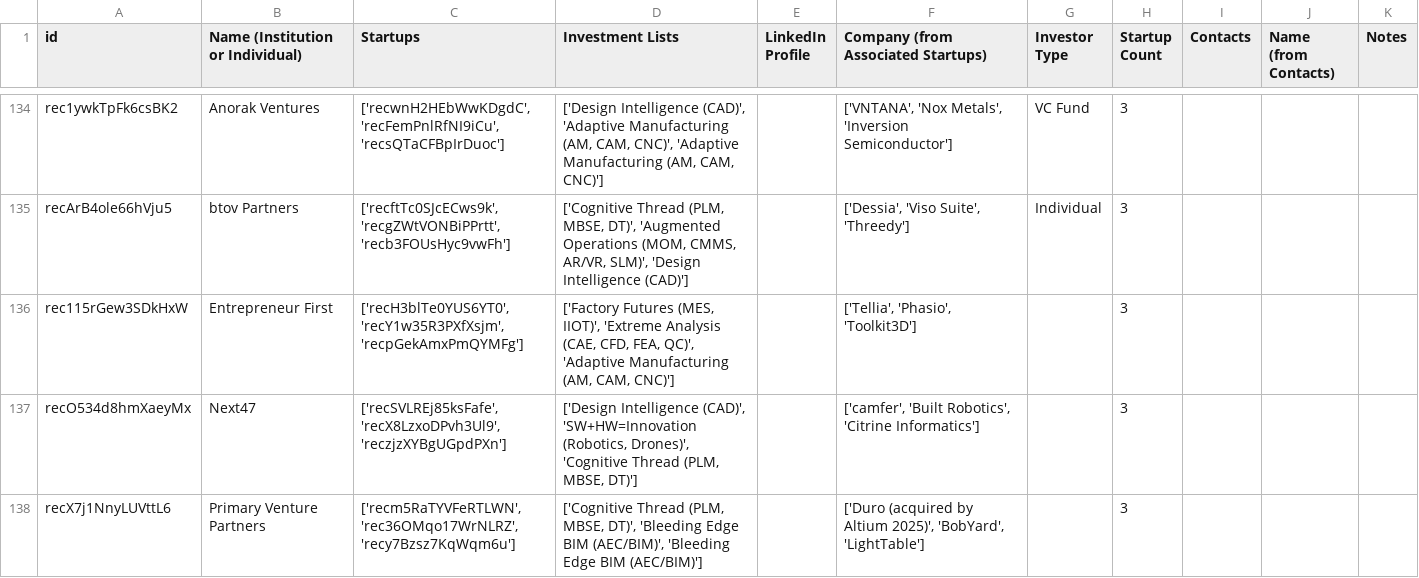
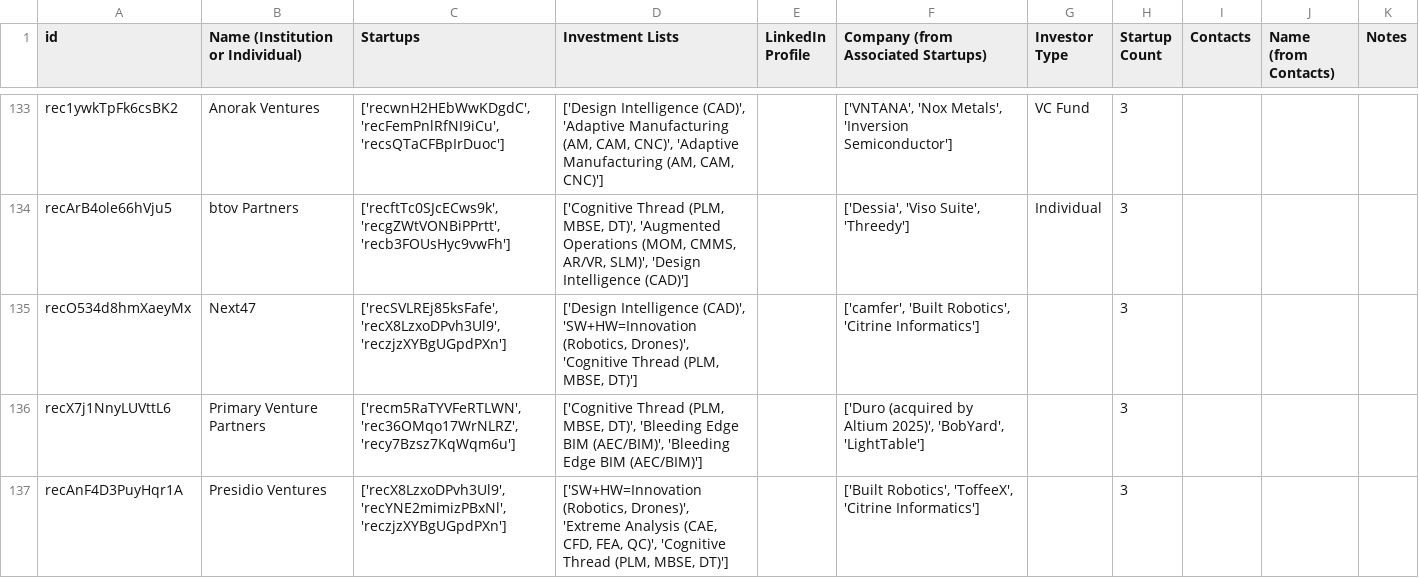
Before and after one commit to mfinocchiaro/threadmoat-website, a CSV file: data/Investors-main.csv, drawn as a sheet; only a part is shown, gaps mark what is left out; the shorter side is filled out with more unchanged rows; the diff covers the shown part only.

```diff
--- a/data/Investors-main.csv
+++ b/data/Investors-main.csv
@@ -135,3 +134,2 @@ rec1ywkTpFk6csBK2,Anorak Ventures,"['recwnH2HEbWwKDgdC', 'recFemPnlRfNI9iCu', 'r
 recArB4ole66hVju5,btov Partners,"['recftTc0SJcECws9k', 'recgZWtVONBiPPrtt', 'recb3FOUsHyc9vwFh']","['Cognitive Thread (PLM, MBSE, DT)', 'Augmented Operations (MOM, CMMS, AR/VR, SLM)', 'Design Intelligence (CAD)']",,"['Dessia', 'Viso Suite', 'Threedy']",Individual,3,,,
-rec115rGew3SDkHxW,Entrepreneur First,"['recH3blTe0YUS6YT0', 'recY1w35R3PXfXsjm', 'recpGekAmxPmQYMFg']","['Factory Futures (MES, IIOT)', 'Extreme Analysis (CAE, CFD, FEA, QC)', 'Adaptive Manufacturing (AM, CAM, CNC)']",,"['Tellia', 'Phasio', 'Toolkit3D']",,3,,,
 recO534d8hmXaeyMx,Next47,"['recSVLREj85ksFafe', 'recX8LzxoDPvh3Ul9', 'reczjzXYBgUGpdPXn']","['Design Intelligence (CAD)', 'SW+HW=Innovation (Robotics, Drones)', 'Cognitive Thread (PLM, MBSE, DT)']",,"['camfer', 'Built Robotics', 'Citrine Informatics']",,3,,,
```
Also changed, not shown: 6 added rows, 16 removed rows and 4 edited cells elsewhere in this file.
